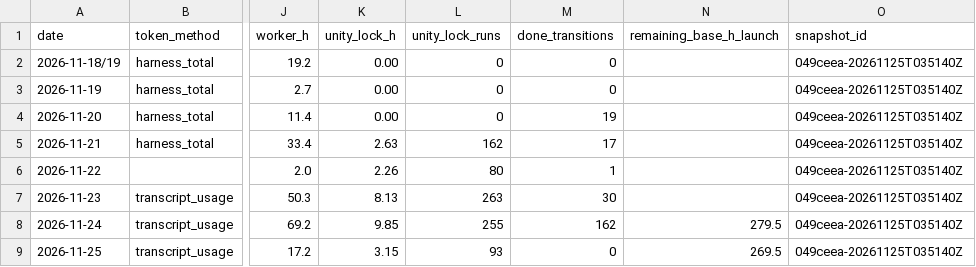
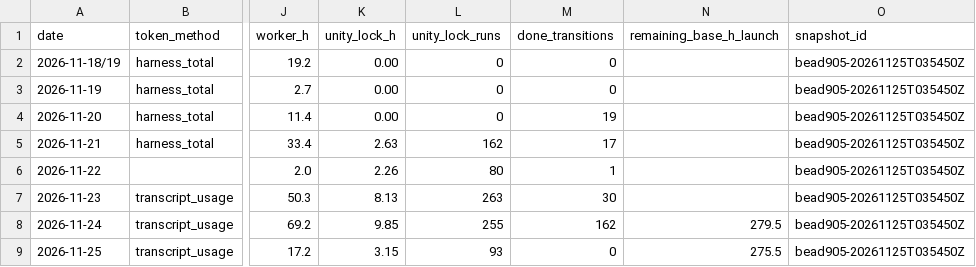
Before and after one commit to ksatriadipo/idle-space-courier-dashboard, a CSV file: data/daily_metrics.csv, drawn as a sheet; only a part is shown, gaps mark what is left out; the diff names each change by its address in the sheet, - before the commit and + after, or states it on an @@ line.

```diff
--- a/data/daily_metrics.csv
+++ b/data/daily_metrics.csv
-O2:O9 (snapshot_id): 049ceea-20261125T035140Z
+O2:O9 (snapshot_id): bead905-20261125T035450Z
-N9 (remaining_base_h_launch): 269.5
+N9 (remaining_base_h_launch): 275.5
```
Also changed, not shown: data/decisions.csv, data/runs.csv, 6 other files.
